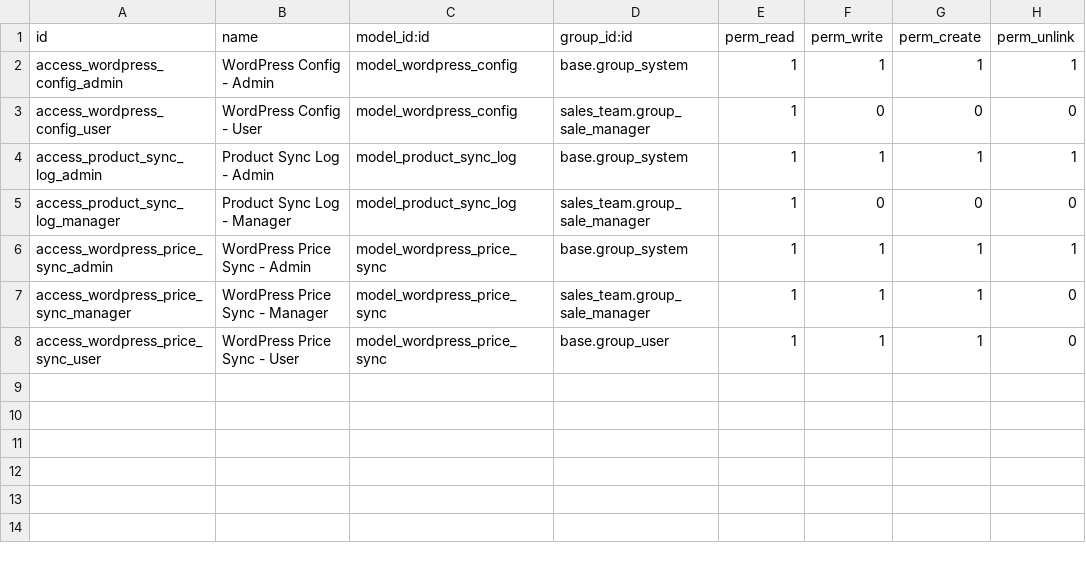
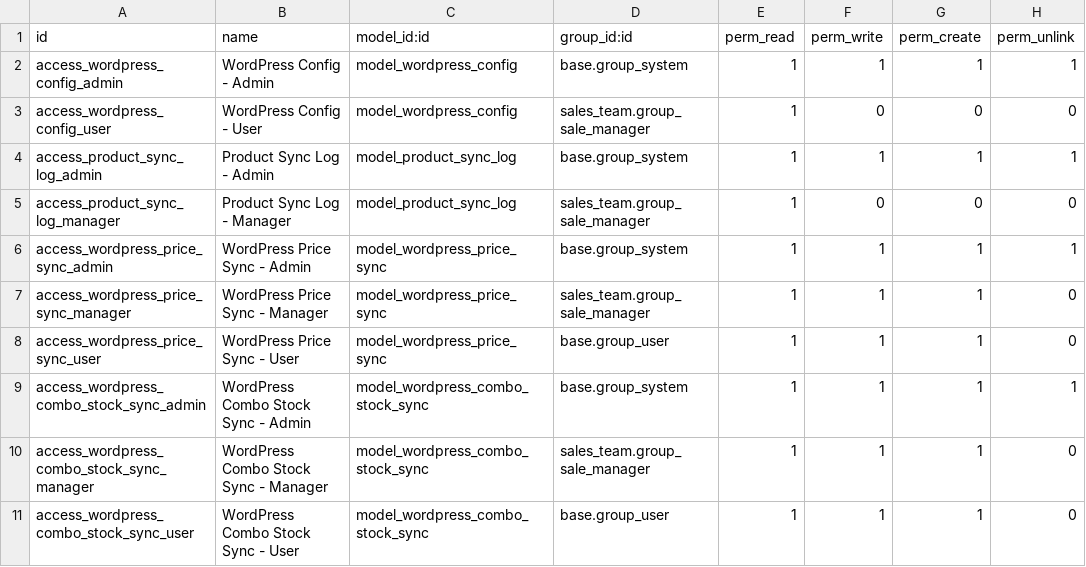
Before and after one commit to hivongseth2/HLV-odoo-crm, a CSV file: custom_addons/wordpress_sync/security/ir.model.access.csv, drawn as a sheet.

Commit message:
update stock

```diff
--- a/custom_addons/wordpress_sync/security/ir.model.access.csv
+++ b/custom_addons/wordpress_sync/security/ir.model.access.csv
@@ -8 +8,4 @@ access_wordpress_price_sync_manager,WordPress Price Sync - Manager,model_wordpre
 access_wordpress_price_sync_user,WordPress Price Sync - User,model_wordpress_price_sync,base.group_user,1,1,1,0
+access_wordpress_combo_stock_sync_admin,WordPress Combo Stock Sync - Admin,model_wordpress_combo_stock_sync,base.group_system,1,1,1,1
+access_wordpress_combo_stock_sync_manager,WordPress Combo Stock Sync - Manager,model_wordpress_combo_stock_sync,sales_team.group_sale_manager,1,1,1,0
+access_wordpress_combo_stock_sync_user,WordPress Combo Stock Sync - User,model_wordpress_combo_stock_sync,base.group_user,1,1,1,0
```
Also changed, not shown: 9 other files.
